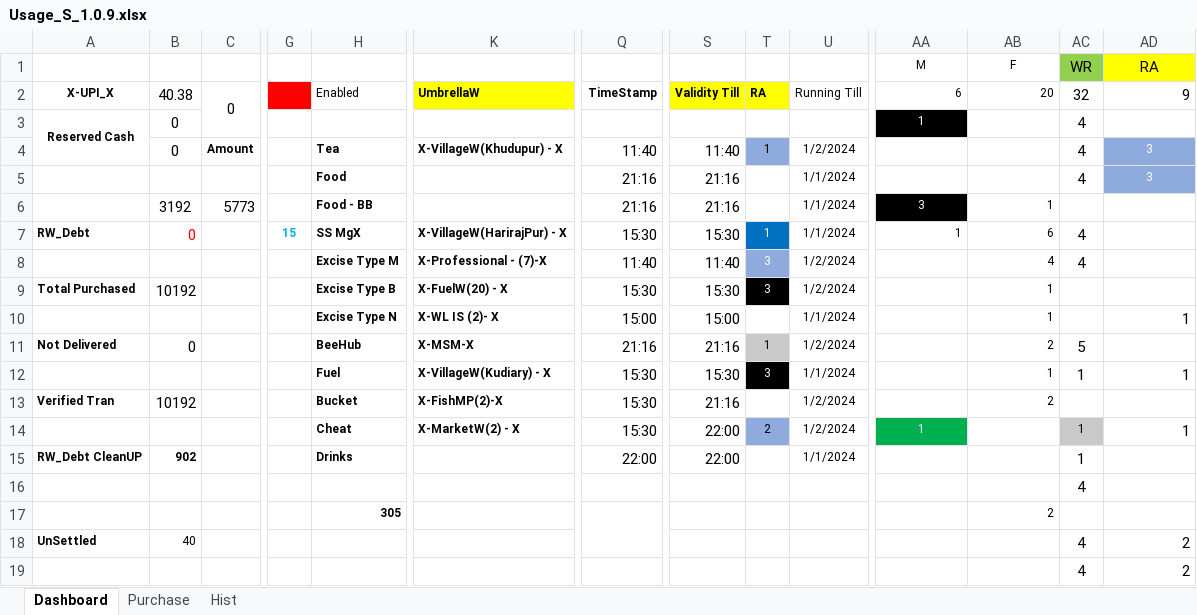
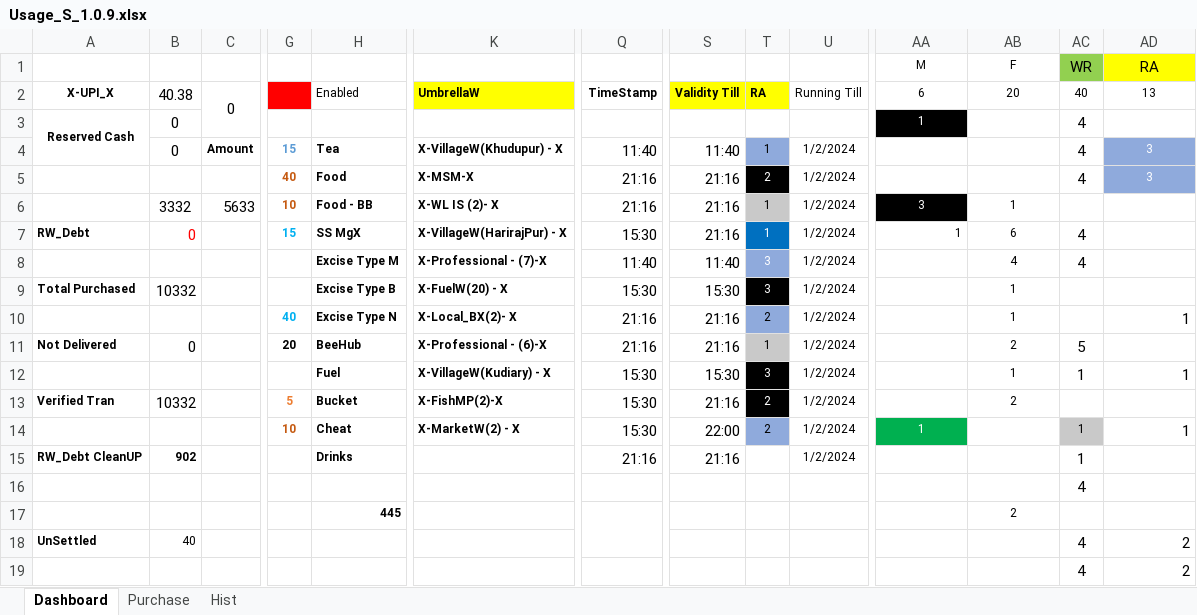
Before and after one commit to sawanCoder11/System_Work_RW, an Excel workbook: Usage_S_1.0.9.xlsx, sheet Dashboard, drawn as a sheet; only a part is shown, gaps mark what is left out; values as stored, in another font and other column widths than the file's, no borders; the diff names each change by its address in the sheet, - before the commit and + after, or states it on an @@ line.

Commit message:
Rw Usage Updates S.1.0.1.0 _9:30PM
Boat Enabled -
InCapacity - [0] , NodeW - [-3] , BirdW - [6] , FuelW - [20] , OnHost - [8+1]
VillageW=[3] , [X-MarketShieldMatrix-X] = [6,20,40,13]
Rw - Local(Left Running With Cost ) - [For Business/Shop/Market only] -

```diff
--- a/Usage_S_1.0.9.xlsx (sheet Dashboard)
+++ b/Usage_S_1.0.9.xlsx (sheet Dashboard)
-AA2:AB2 alignment: right
+AA2:AB2 alignment: center
-AC2: 32
+AC2: 40
@@ AC2:AD2 text size: smaller @@
-AD2: 9
+AD2: 13
-AD2 alignment: right
+AD2 alignment: center
-G4: (empty)
+G4: 15
-G5: (empty)
+G5: 40
-K5 (UmbrellaW): (empty)
+K5 (UmbrellaW): X-MSM-X
-T5 (RA): (empty)
+T5 (RA): 2
-T5 fill: none
+T5 fill: #000000
-U5:U7 (Running Till): 1/1/2024
+U5:U7 (Running Till): 1/2/2024
-B6 (40.38): 3192
+B6 (40.38): 3332
-C6 (0): 5773
+C6 (0): 5633
-G6: (empty)
+G6: 10
-K6 (UmbrellaW): (empty)
+K6 (UmbrellaW): X-WL IS (2)- X
-T6 (RA): (empty)
+T6 (RA): 1
-T6 fill: none
+T6 fill: #C9C9C9
-AB6:AB13 alignment: right
+AB6:AB13 alignment: center
-S7 (Validity Till): 15:30
+S7 (Validity Till): 21:16
-B9 (40.38): 10192
+B9 (40.38): 10332
-G10: (empty)
+G10: 40
-K10 (UmbrellaW): X-WL IS (2)- X
+K10 (UmbrellaW): X-Local_BX(2)- X
-Q10 (TimeStamp): 15:00
+Q10 (TimeStamp): 21:16
-S10 (Validity Till): 15:00
+S10 (Validity Till): 21:16
-T10 (RA): (empty)
+T10 (RA): 2
-T10 fill: none
+T10 fill: #8FAADC
-U10 (Running Till): 1/1/2024
+U10 (Running Till): 1/2/2024
-G11: (empty)
+G11: 20
-K11 (UmbrellaW): X-MSM-X
+K11 (UmbrellaW): X-Professional - (6)-X
-U12 (Running Till): 1/1/2024
+U12 (Running Till): 1/2/2024
-B13 (40.38): 10192
+B13 (40.38): 10332
-G13: (empty)
+G13: 5
-T13 (RA): (empty)
+T13 (RA): 2
-T13 fill: none
+T13 fill: #000000
-G14: (empty)
+G14: 10
-Q15 (TimeStamp): 22:00
+Q15 (TimeStamp): 21:16
-S15 (Validity Till): 22:00
+S15 (Validity Till): 21:16
-U15 (Running Till): 1/1/2024
+U15 (Running Till): 1/2/2024
-H17 (Enabled): 305
+H17 (Enabled): 445
-AB17 alignment: right
+AB17 alignment: center
```
Also changed, not shown: sheet Purchase, formulas that keep their value.
